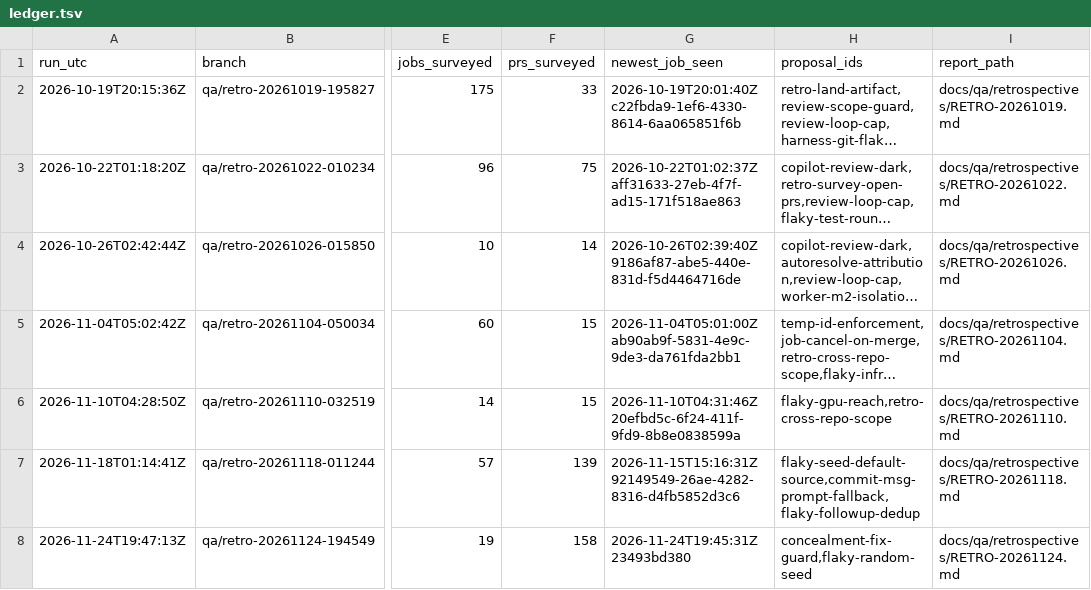
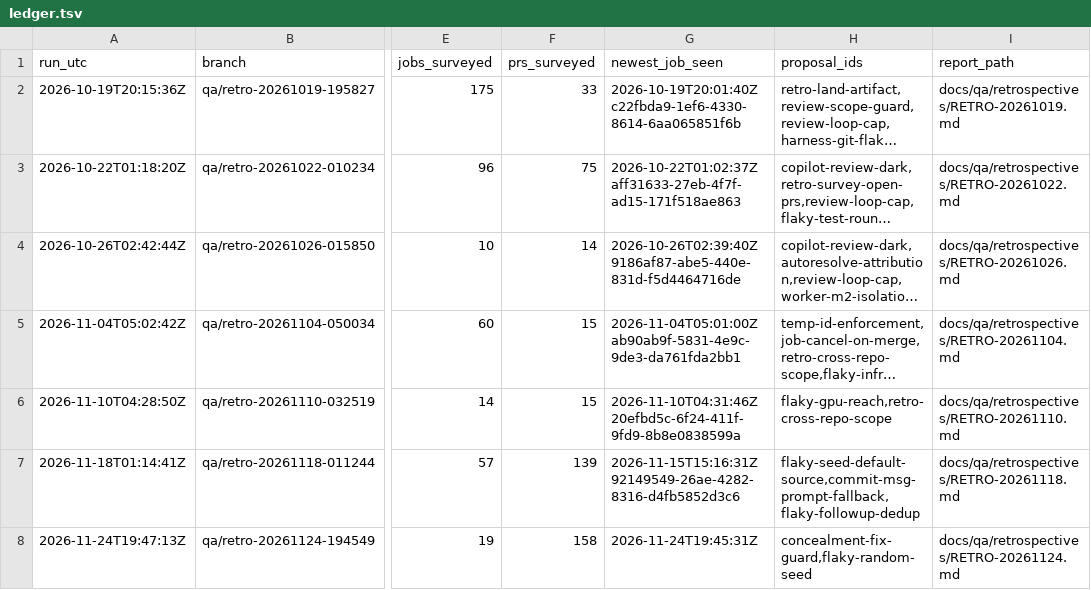
Before and after one commit to almostrealism/common, a TSV file: docs/qa/retrospectives/ledger.tsv, drawn as a sheet; only a part is shown, gaps mark what is left out; long unchanged cells end in …; the diff names each change by its address in the sheet, - before the commit and + after, or states it on an @@ line.

Commit message:
Drop ephemeral commit SHA from RETRO-20261124 ledger row
The newest_job_seen field of the new ledger.tsv row stored the short SHA of
origin/master's head at survey time rather than a job identifier (as every
prior row does), persisting an ephemeral commit SHA in the long-lived ledger.
Keep only the stable survey-boundary timestamp, which is the durable value the
column needs. Addresses the outstanding PR review feedback.

```diff
--- a/docs/qa/retrospectives/ledger.tsv
+++ b/docs/qa/retrospectives/ledger.tsv
-G8 (newest_job_seen): 2026-11-24T19:45:31Z 23493bd380
+G8 (newest_job_seen): 2026-11-24T19:45:31Z
```
